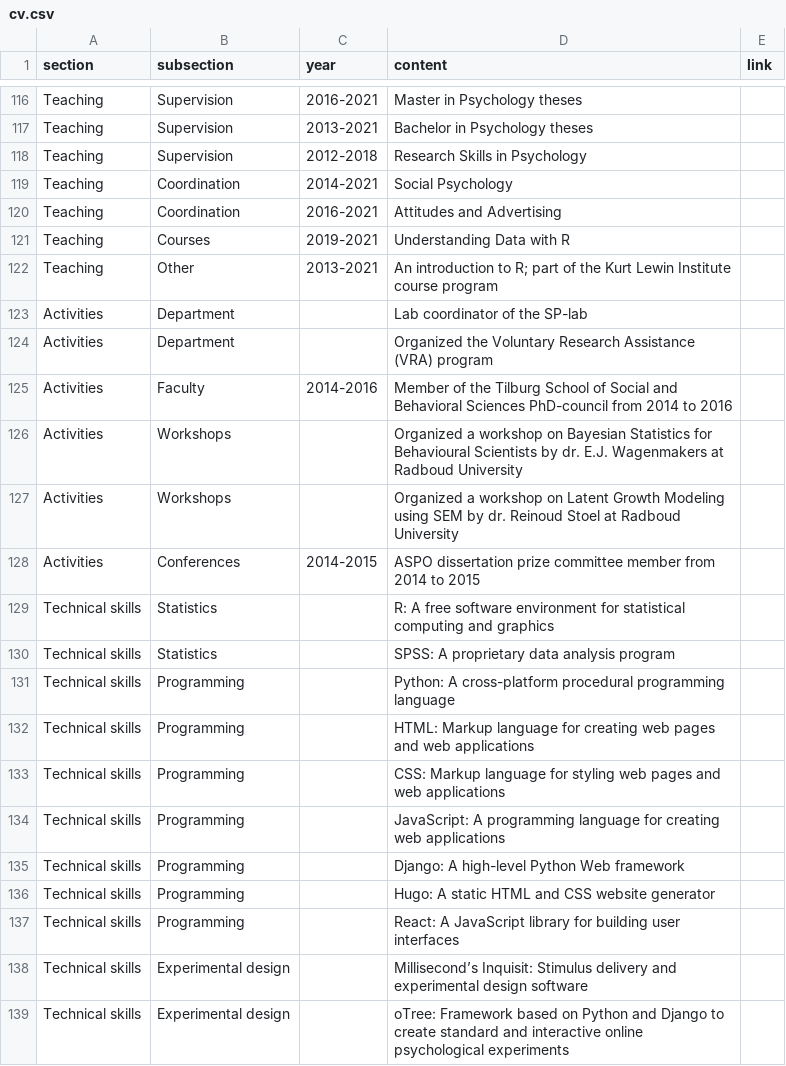
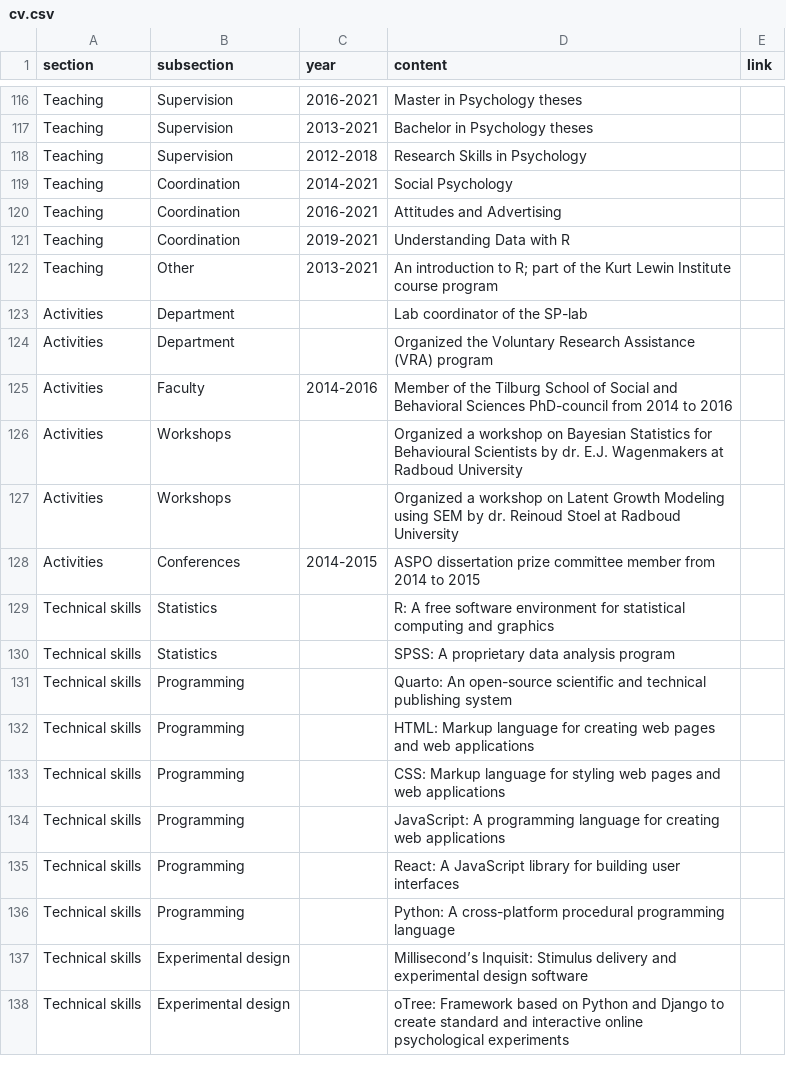
Before and after one commit to WillemSleegers/willemsleegers.com, a CSV file: data/cv.csv, drawn as a sheet; only a part is shown, gaps mark what is left out.

```diff
--- a/data/cv.csv
+++ b/data/cv.csv
@@ -121,3 +121,3 @@ Teaching,Coordination,2014-2021,Social Psychology,
 Teaching,Coordination,2016-2021,Attitudes and Advertising,
-Teaching,Courses,2019-2021,Understanding Data with R,
+Teaching,Coordination,2019-2021,Understanding Data with R,
 Teaching,Other,2013-2021,An introduction to R; part of the Kurt Lewin Institute course program,
@@ -131,3 +131,3 @@ Technical skills,Statistics,,R: A free software environment for statistical comp
 Technical skills,Statistics,,SPSS: A proprietary data analysis program,
-Technical skills,Programming,,Python: A cross-platform procedural programming language,
+Technical skills,Programming,,Quarto: An open-source scientific and technical publishing system,
 Technical skills,Programming,,HTML: Markup language for creating web pages and web applications,
@@ -135,5 +135,4 @@ Technical skills,Programming,,CSS: Markup language for styling web pages and web
 Technical skills,Programming,,JavaScript: A programming language for creating web applications,
-Technical skills,Programming,,Django: A high-level Python Web framework,
-Technical skills,Programming,,Hugo: A static HTML and CSS website generator,
 Technical skills,Programming,,React: A JavaScript library for building user interfaces,
+Technical skills,Programming,,Python: A cross-platform procedural programming language,
 Technical skills,Experimental design,,Millisecond’s Inquisit: Stimulus delivery and experimental design software,
```
Also changed, not shown: 5 other files.
